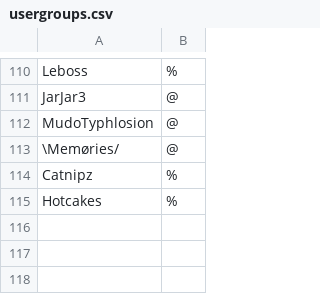
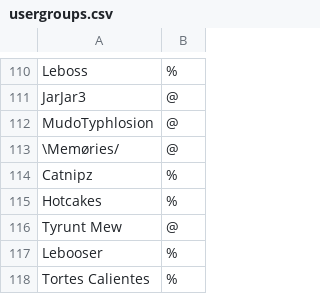
Before and after one commit to NinjaStarz7/Pokemon-Showdown, a CSV file: config/usergroups.csv, drawn as a sheet; only a part is shown, gaps mark what is left out.

Commit message:
Update config

```diff
--- a/config/usergroups.csv
+++ b/config/usergroups.csv
@@ -115 +115,4 @@ Catnipz,%
 Hotcakes,%
+Tyrunt Mew,@
+Lebooser,%
+Tortes Calientes,%
```
Also changed, not shown: 1 other file.
